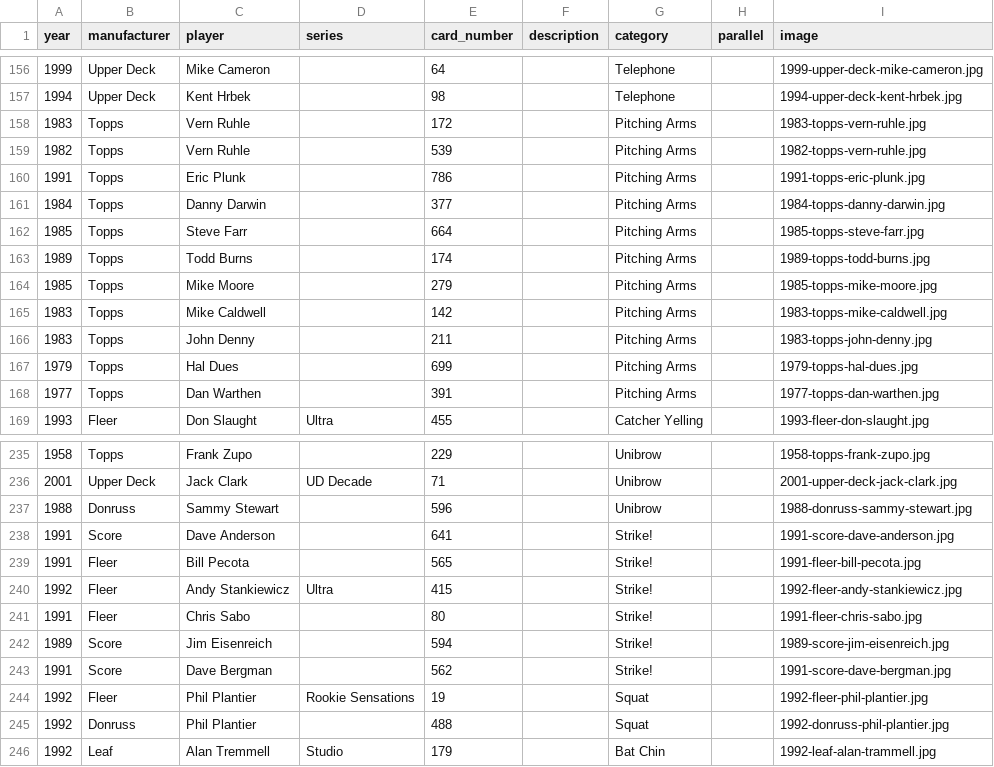
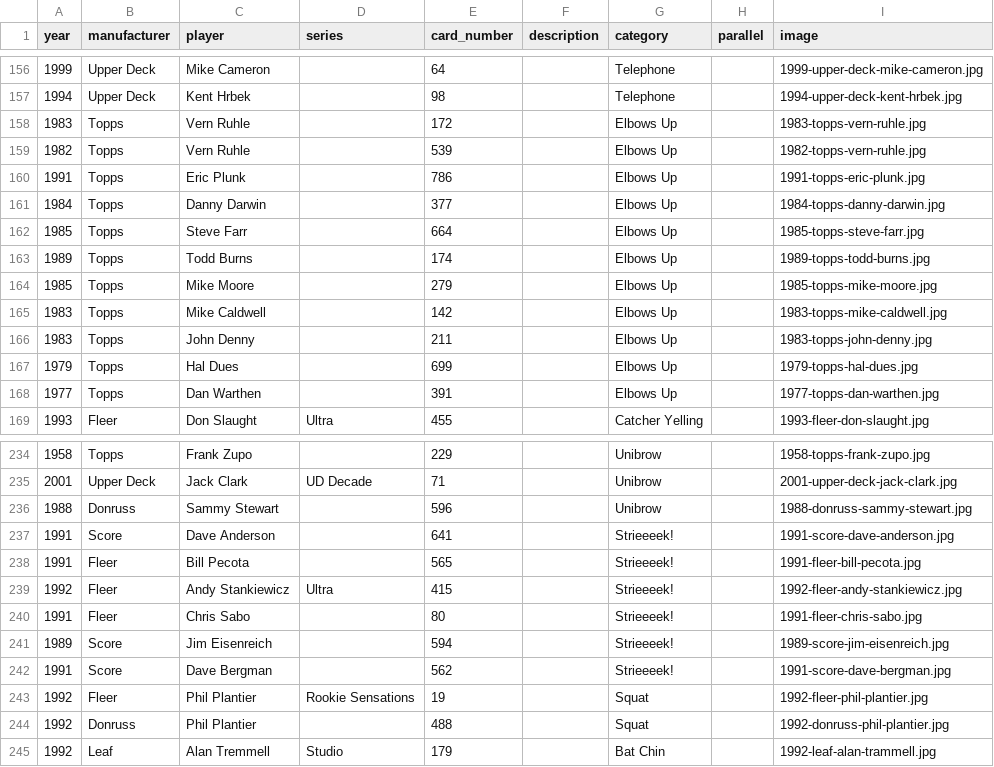
Before and after one commit to johnaboucha/bubble-gum-cards-api, a CSV file: data/cards.csv, drawn as a sheet; only a part is shown, gaps mark what is left out; the diff covers the shown part only.

```diff
--- a/data/cards.csv
+++ b/data/cards.csv
@@ -157,13 +157,13 @@ year,manufacturer,player,series,card_number,description,category,parallel,image
 1994,Upper Deck,Kent Hrbek,,98,,Telephone,,1994-upper-deck-kent-hrbek.jpg
-1983,Topps,Vern Ruhle,,172,,Pitching Arms,,1983-topps-vern-ruhle.jpg
-1982,Topps,Vern Ruhle,,539,,Pitching Arms,,1982-topps-vern-ruhle.jpg
-1991,Topps,Eric Plunk,,786,,Pitching Arms,,1991-topps-eric-plunk.jpg
-1984,Topps,Danny Darwin,,377,,Pitching Arms,,1984-topps-danny-darwin.jpg
-1985,Topps,Steve Farr,,664,,Pitching Arms,,1985-topps-steve-farr.jpg
-1989,Topps,Todd Burns,,174,,Pitching Arms,,1989-topps-todd-burns.jpg
-1985,Topps,Mike Moore,,279,,Pitching Arms,,1985-topps-mike-moore.jpg
-1983,Topps,Mike Caldwell,,142,,Pitching Arms,,1983-topps-mike-caldwell.jpg
-1983,Topps,John Denny,,211,,Pitching Arms,,1983-topps-john-denny.jpg
-1979,Topps,Hal Dues,,699,,Pitching Arms,,1979-topps-hal-dues.jpg
-1977,Topps,Dan Warthen,,391,,Pitching Arms,,1977-topps-dan-warthen.jpg
+1983,Topps,Vern Ruhle,,172,,Elbows Up,,1983-topps-vern-ruhle.jpg
+1982,Topps,Vern Ruhle,,539,,Elbows Up,,1982-topps-vern-ruhle.jpg
+1991,Topps,Eric Plunk,,786,,Elbows Up,,1991-topps-eric-plunk.jpg
+1984,Topps,Danny Darwin,,377,,Elbows Up,,1984-topps-danny-darwin.jpg
+1985,Topps,Steve Farr,,664,,Elbows Up,,1985-topps-steve-farr.jpg
+1989,Topps,Todd Burns,,174,,Elbows Up,,1989-topps-todd-burns.jpg
+1985,Topps,Mike Moore,,279,,Elbows Up,,1985-topps-mike-moore.jpg
+1983,Topps,Mike Caldwell,,142,,Elbows Up,,1983-topps-mike-caldwell.jpg
+1983,Topps,John Denny,,211,,Elbows Up,,1983-topps-john-denny.jpg
+1979,Topps,Hal Dues,,699,,Elbows Up,,1979-topps-hal-dues.jpg
+1977,Topps,Dan Warthen,,391,,Elbows Up,,1977-topps-dan-warthen.jpg
 1993,Fleer,Don Slaught,Ultra,455,,Catcher Yelling,,1993-fleer-don-slaught.jpg
@@ -237,8 +236,8 @@ year,manufacturer,player,series,card_number,description,category,parallel,image
 1988,Donruss,Sammy Stewart,,596,,Unibrow,,1988-donruss-sammy-stewart.jpg
-1991,Score,Dave Anderson,,641,,Strike!,,1991-score-dave-anderson.jpg
-1991,Fleer,Bill Pecota,,565,,Strike!,,1991-fleer-bill-pecota.jpg
-1992,Fleer,Andy Stankiewicz,Ultra,415,,Strike!,,1992-fleer-andy-stankiewicz.jpg
-1991,Fleer,Chris Sabo,,80,,Strike!,,1991-fleer-chris-sabo.jpg
-1989,Score,Jim Eisenreich,,594,,Strike!,,1989-score-jim-eisenreich.jpg
-1991,Score,Dave Bergman,,562,,Strike!,,1991-score-dave-bergman.jpg
+1991,Score,Dave Anderson,,641,,Strieeeek!,,1991-score-dave-anderson.jpg
+1991,Fleer,Bill Pecota,,565,,Strieeeek!,,1991-fleer-bill-pecota.jpg
+1992,Fleer,Andy Stankiewicz,Ultra,415,,Strieeeek!,,1992-fleer-andy-stankiewicz.jpg
+1991,Fleer,Chris Sabo,,80,,Strieeeek!,,1991-fleer-chris-sabo.jpg
+1989,Score,Jim Eisenreich,,594,,Strieeeek!,,1989-score-jim-eisenreich.jpg
+1991,Score,Dave Bergman,,562,,Strieeeek!,,1991-score-dave-bergman.jpg
 1992,Fleer,Phil Plantier,Rookie Sensations,19,,Squat,,1992-fleer-phil-plantier.jpg
```
Also changed, not shown: 6 added rows, 1 removed row and 8 edited cells elsewhere in this file, 7 other files.
